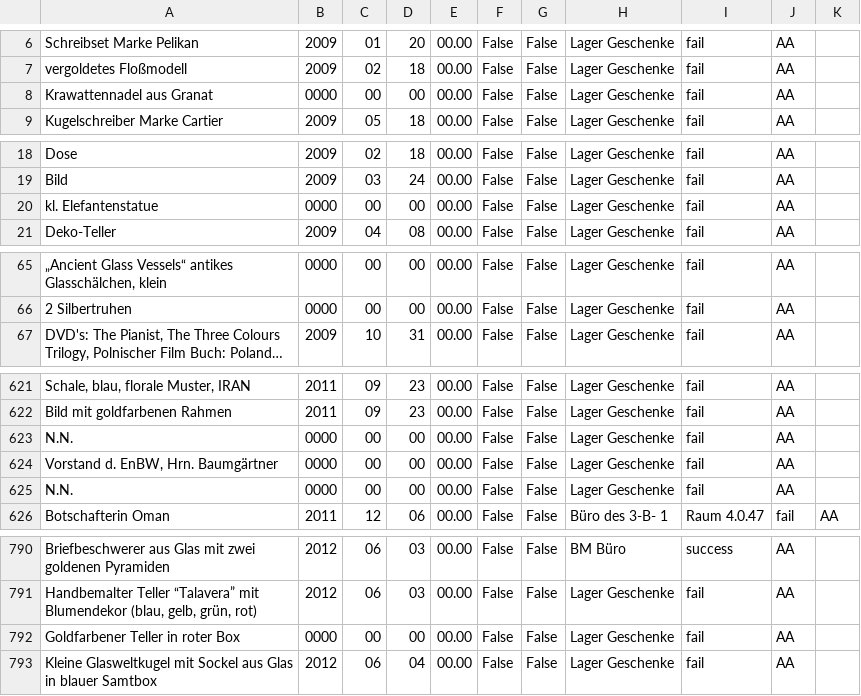
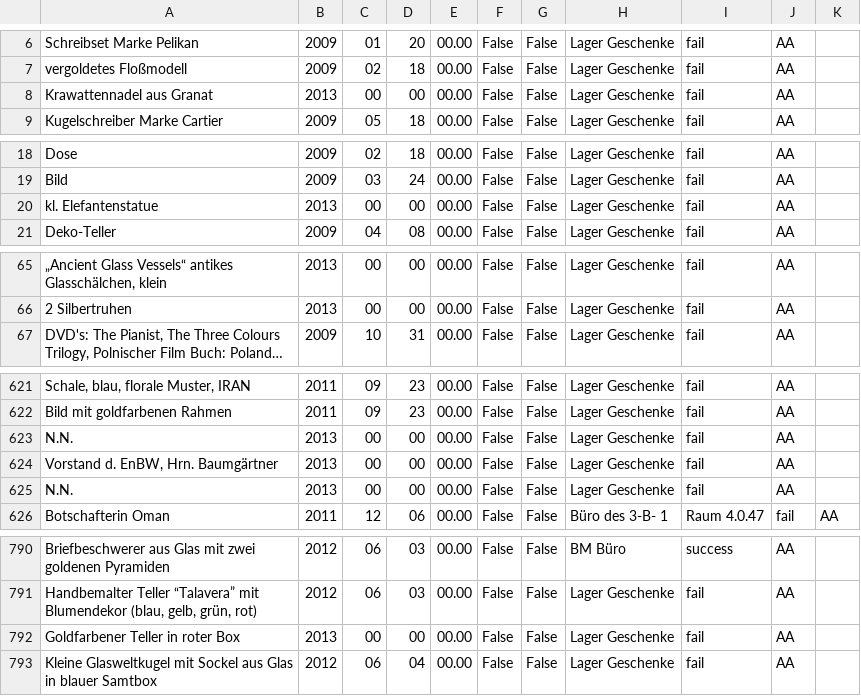
Before and after one commit to catcosmo/geschenkeliste, a CSV file: data/csvNewModel/aa13.csv, drawn as a sheet; only a part is shown, gaps mark what is left out; long unchanged cells end in …; the diff covers the shown part only; the diff names each change by its address in the sheet, - before the commit and + after, or states it on an @@ line.

```diff
--- a/data/csvNewModel/aa13.csv
+++ b/data/csvNewModel/aa13.csv
-B8: 0000
+B8: 2013
-B20: 0000
+B20: 2013
-B65:B66: 0000
+B65:B66: 2013
-B623:B625: 0000
+B623:B625: 2013
-B792: 0000
+B792: 2013
```
Also changed, not shown: 28 edited cells elsewhere in this file, data/csvNewModel/aa14.csv, 4 other files.
